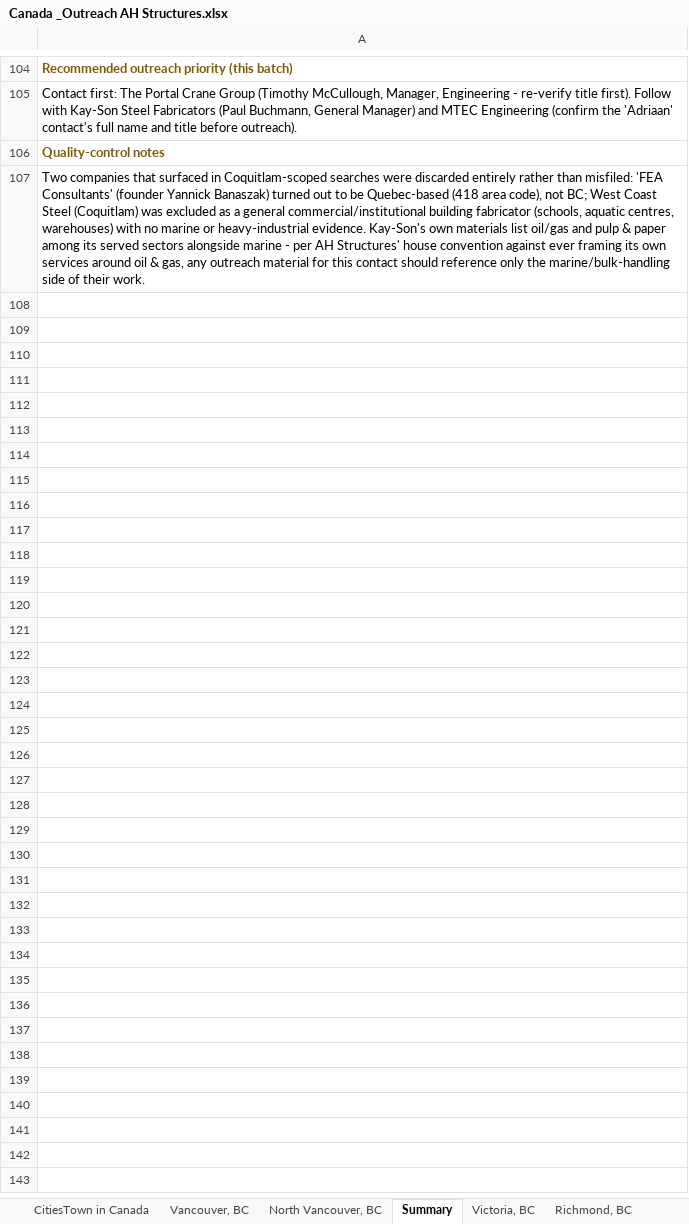
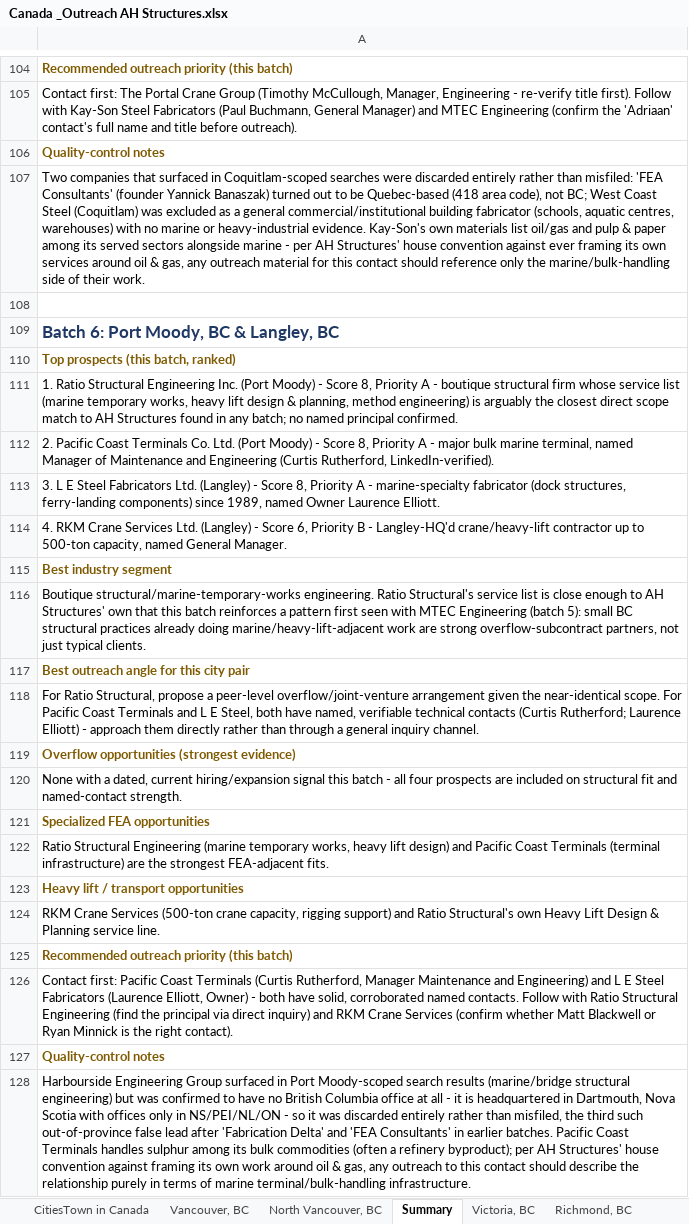
Before and after one commit to mahnooornadeem/AHstructures, an Excel workbook: Canada _Outreach AH Structures.xlsx, sheet Summary, drawn as a sheet; only a part is shown, gaps mark what is left out; values as stored, in another font and other column widths than the file's, no borders; the diff names each change by its address in the sheet, - before the commit and + after, or states it on an @@ line.

```diff
--- a/Canada _Outreach AH Structures.xlsx (sheet Summary)
+++ b/Canada _Outreach AH Structures.xlsx (sheet Summary)
+row 108: (empty)
+row 109: Batch 6: Port Moody, BC & Langley, BC
+row 110: Top prospects (this batch, ranked)
+row 111: 1. Ratio Structural Engineering Inc. (Port Moody) - Score 8, Priority A - boutique structural firm whose service list (marine temporary works, heavy lift design & planning, method engineering) is arguably the closest direct scope match to AH Structures found in any batch; no named principal confirmed.
+row 112: 2. Pacific Coast Terminals Co. Ltd. (Port Moody) - Score 8, Priority A - major bulk marine terminal, named Manager of Maintenance and Engineering (Curtis Rutherford, LinkedIn-verified).
+row 113: 3. L E Steel Fabricators Ltd. (Langley) - Score 8, Priority A - marine-specialty fabricator (dock structures, ferry-landing components) since 1989, named Owner Laurence Elliott.
+row 114: 4. RKM Crane Services Ltd. (Langley) - Score 6, Priority B - Langley-HQ'd crane/heavy-lift contractor up to 500-ton capacity, named General Manager.
+row 115: Best industry segment
+row 116: Boutique structural/marine-temporary-works engineering. Ratio Structural's service list is close enough to AH Structures' own that this batch reinforces a pattern first seen with MTEC Engineering (batch 5): small BC structural practices already doing marine/heavy-lift-adjacent work are strong overflow-subcontract partners, not just typical clients.
+row 117: Best outreach angle for this city pair
+row 118: For Ratio Structural, propose a peer-level overflow/joint-venture arrangement given the near-identical scope. For Pacific Coast Terminals and L E Steel, both have named, verifiable technical contacts (Curtis Rutherford; Laurence Elliott) - approach them directly rather than through a general inquiry channel.
+row 119: Overflow opportunities (strongest evidence)
+row 120: None with a dated, current hiring/expansion signal this batch - all four prospects are included on structural fit and named-contact strength.
+row 121: Specialized FEA opportunities
+row 122: Ratio Structural Engineering (marine temporary works, heavy lift design) and Pacific Coast Terminals (terminal infrastructure) are the strongest FEA-adjacent fits.
+row 123: Heavy lift / transport opportunities
+row 124: RKM Crane Services (500-ton crane capacity, rigging support) and Ratio Structural's own Heavy Lift Design & Planning service line.
+row 125: Recommended outreach priority (this batch)
+row 126: Contact first: Pacific Coast Terminals (Curtis Rutherford, Manager Maintenance and Engineering) and L E Steel Fabricators (Laurence Elliott, Owner) - both have solid, corroborated named contacts. Follow with Ratio Structural Engineering (find the principal via direct inquiry) and RKM Crane Services (confirm whether Matt Blackwell or Ryan Minnick is the right contact).
+row 127: Quality-control notes
+row 128: Harbourside Engineering Group surfaced in Port Moody-scoped search results (marine/bridge structural engineering) but was confirmed to have no British Columbia office at all - it is headquartered in Dartmouth, Nova Scotia with offices only in NS/PEI/NL/ON - so it was discarded entirely rather than misfiled, the third such out-of-province false lead after 'Fabrication Delta' and 'FEA Consultants' in earlier batches. Pacific Coast Terminals handles sulphur among its bulk commodities (often a refinery byproduct); per AH Structures' house convention against framing its own work around oil & gas, any outreach to this contact should describe the relationship purely in terms of marine terminal/bulk-handling infrastructure.
```
Also changed, not shown: other sheet tabs.
